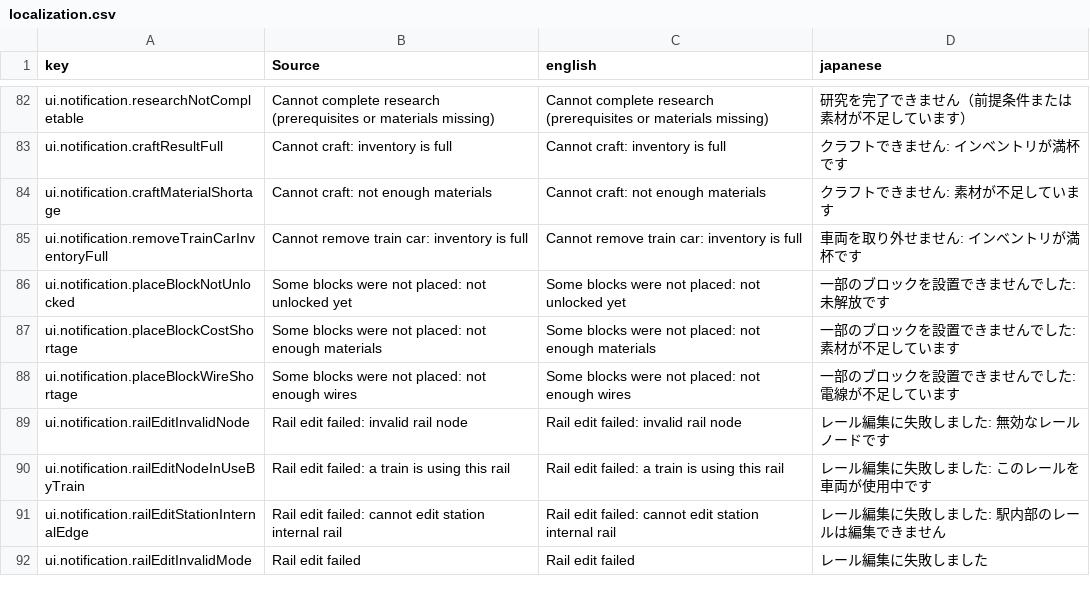
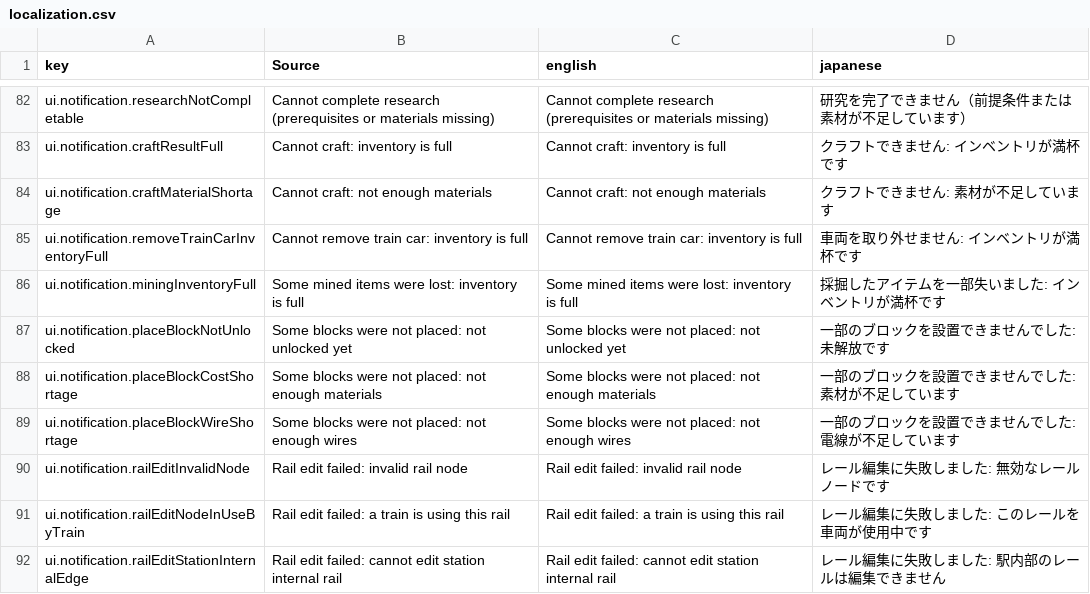
Before and after one commit to moorestech/moorestech, a CSV file: Localization/localization.csv, drawn as a sheet; only a part is shown, gaps mark what is left out; the shorter side is filled out with more unchanged rows; the diff names each change by its address in the sheet, - before the commit and + after, or states it on an @@ line.

```diff
--- a/Localization/localization.csv
+++ b/Localization/localization.csv
+row 86: ui.notification.miningInventoryFull | Some mined items were lost: inventory is full | Some mined items were lost: inventory is full | 採掘したアイテムを一部失いました: インベントリが満杯です
```
Also changed, not shown: 8 other files.
